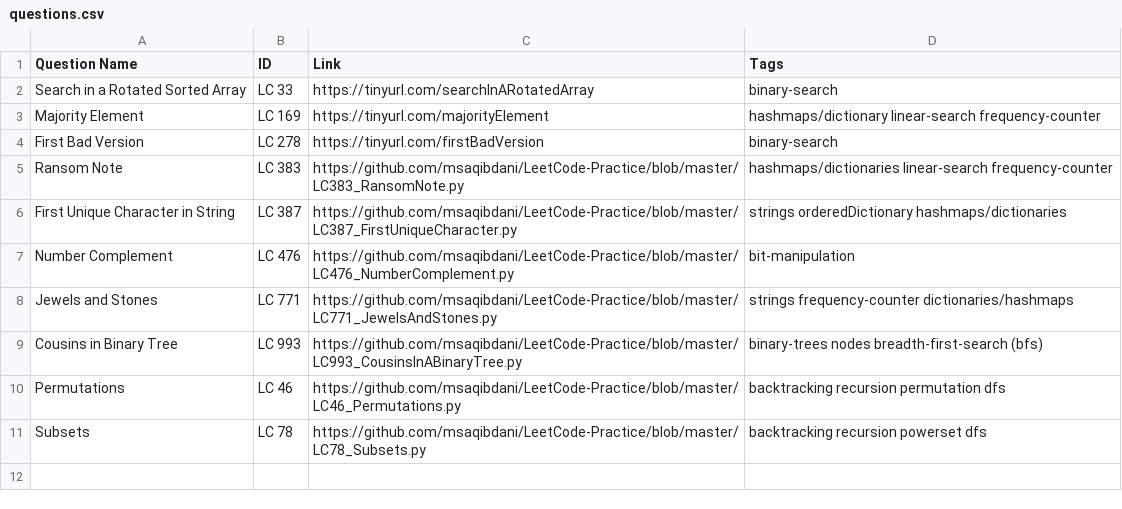
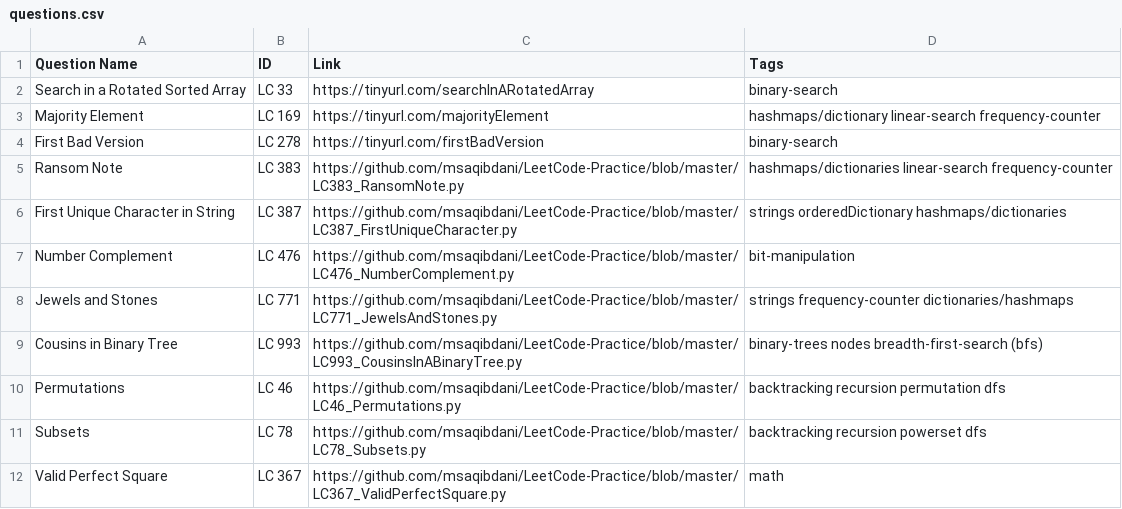
Before and after one commit to msaqibdani/LeetCode-Practice, a CSV file: questions.csv, drawn as a sheet; the diff names each change by its address in the sheet, - before the commit and + after, or states it on an @@ line.

Commit message:
Added Valid Perfect Square

```diff
--- a/questions.csv
+++ b/questions.csv
+row 12: Valid Perfect Square | LC 367 | https://github.com/msaqibdani/LeetCode-Practice/blob/master/LC367_ValidPerfectSquare.py | math
```
Also changed, not shown: 2 other files.
